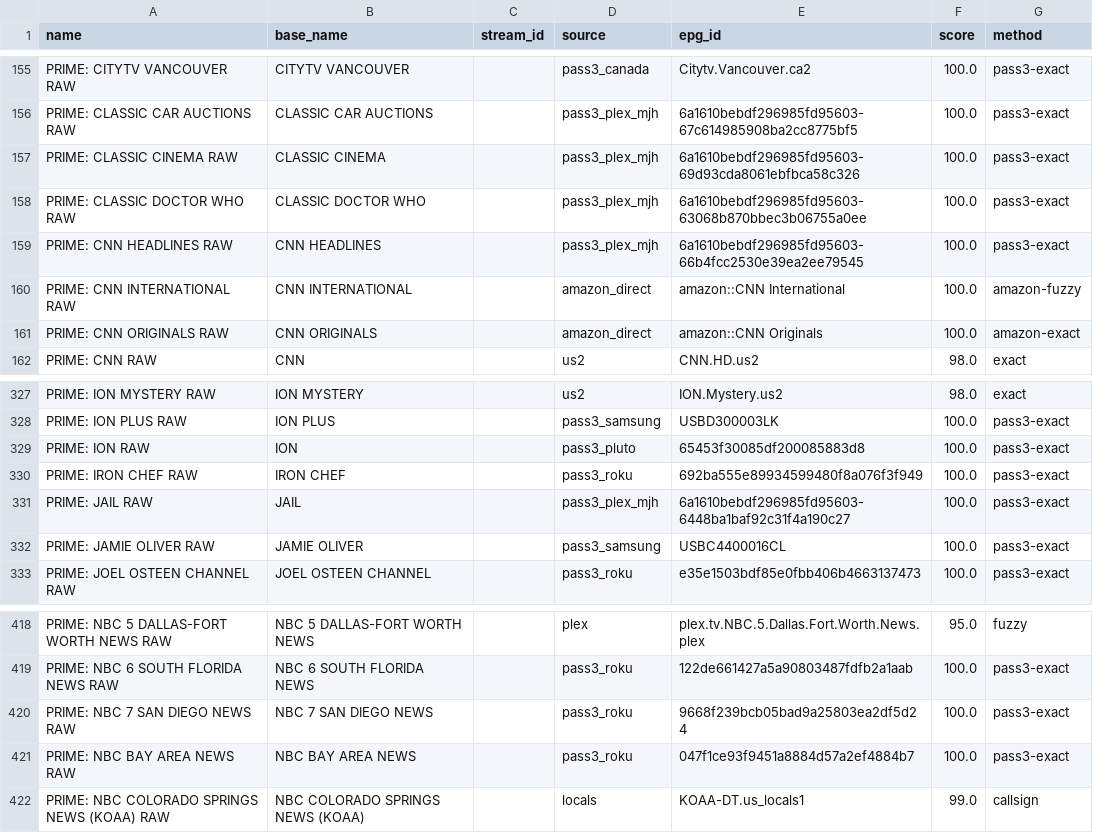
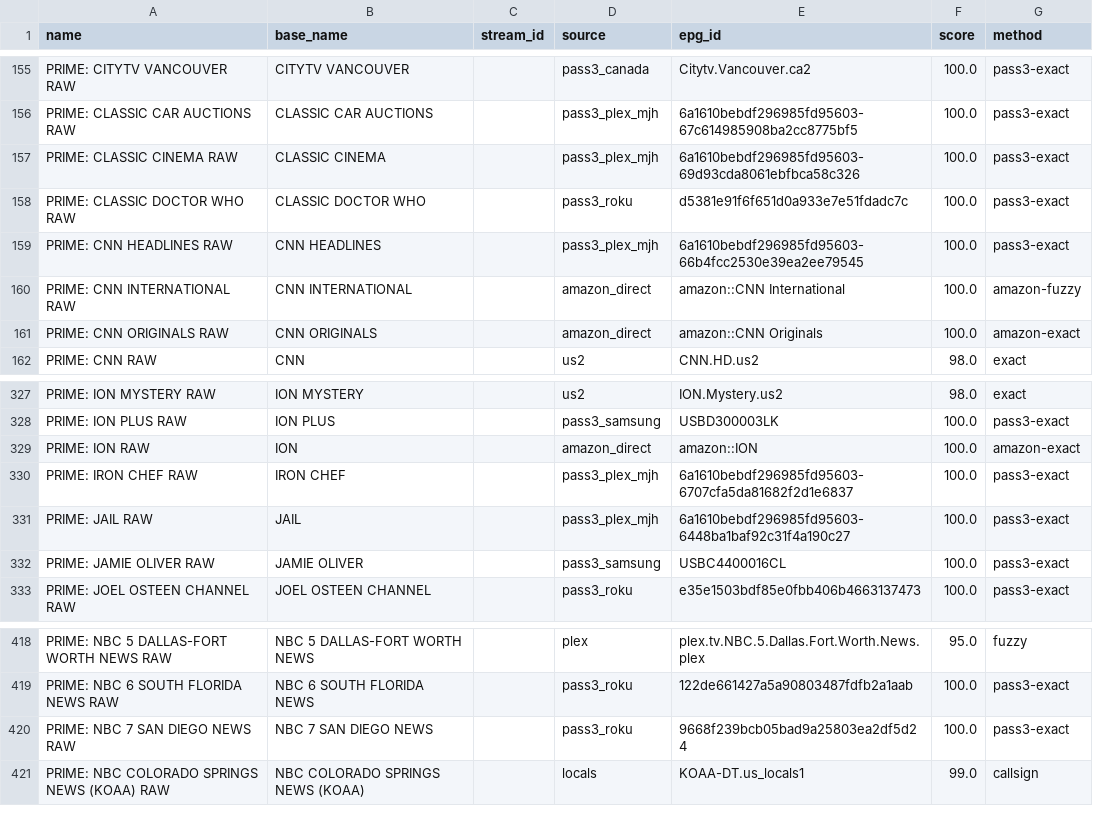
Before and after one commit to theuauchessclub/uau-backend, a CSV file: primevideo-epg/match-report.csv, drawn as a sheet; only a part is shown, gaps mark what is left out.

```diff
--- a/primevideo-epg/match-report.csv
+++ b/primevideo-epg/match-report.csv
@@ -157,3 +157,3 @@ PRIME: CLASSIC CAR AUCTIONS RAW,CLASSIC CAR AUCTIONS,,pass3_plex_mjh,6a1610bebdf
 PRIME: CLASSIC CINEMA RAW,CLASSIC CINEMA,,pass3_plex_mjh,6a1610bebdf296985fd95603-69d93cda8061ebfbca58c326,100.0,pass3-exact
-PRIME: CLASSIC DOCTOR WHO RAW,CLASSIC DOCTOR WHO,,pass3_plex_mjh,6a1610bebdf296985fd95603-63068b870bbec3b06755a0ee,100.0,pass3-exact
+PRIME: CLASSIC DOCTOR WHO RAW,CLASSIC DOCTOR WHO,,pass3_roku,d5381e91f6f651d0a933e7e51fdadc7c,100.0,pass3-exact
 PRIME: CNN HEADLINES RAW,CNN HEADLINES,,pass3_plex_mjh,6a1610bebdf296985fd95603-66b4fcc2530e39ea2ee79545,100.0,pass3-exact
@@ -328,4 +328,4 @@ PRIME: ION MYSTERY RAW,ION MYSTERY,,us2,ION.Mystery.us2,98.0,exact
 PRIME: ION PLUS RAW,ION PLUS,,pass3_samsung,USBD300003LK,100.0,pass3-exact
-PRIME: ION RAW,ION,,pass3_pluto,65453f30085df200085883d8,100.0,pass3-exact
-PRIME: IRON CHEF RAW,IRON CHEF,,pass3_roku,692ba555e89934599480f8a076f3f949,100.0,pass3-exact
+PRIME: ION RAW,ION,,amazon_direct,amazon::ION,100.0,amazon-exact
+PRIME: IRON CHEF RAW,IRON CHEF,,pass3_plex_mjh,6a1610bebdf296985fd95603-6707cfa5da81682f2d1e6837,100.0,pass3-exact
 PRIME: JAIL RAW,JAIL,,pass3_plex_mjh,6a1610bebdf296985fd95603-6448ba1baf92c31f4a190c27,100.0,pass3-exact
@@ -420,3 +420,2 @@ PRIME: NBC 6 SOUTH FLORIDA NEWS RAW,NBC 6 SOUTH FLORIDA NEWS,,pass3_roku,122de66
 PRIME: NBC 7 SAN DIEGO NEWS RAW,NBC 7 SAN DIEGO NEWS,,pass3_roku,9668f239bcb05bad9a25803ea2df5d24,100.0,pass3-exact
-PRIME: NBC BAY AREA NEWS RAW,NBC BAY AREA NEWS,,pass3_roku,047f1ce93f9451a8884d57a2ef4884b7,100.0,pass3-exact
 PRIME: NBC COLORADO SPRINGS NEWS (KOAA) RAW,NBC COLORADO SPRINGS NEWS (KOAA),,locals,KOAA-DT.us_locals1,99.0,callsign
```
Also changed, not shown: primevideo-epg/unmatched.csv, 8 other files.
